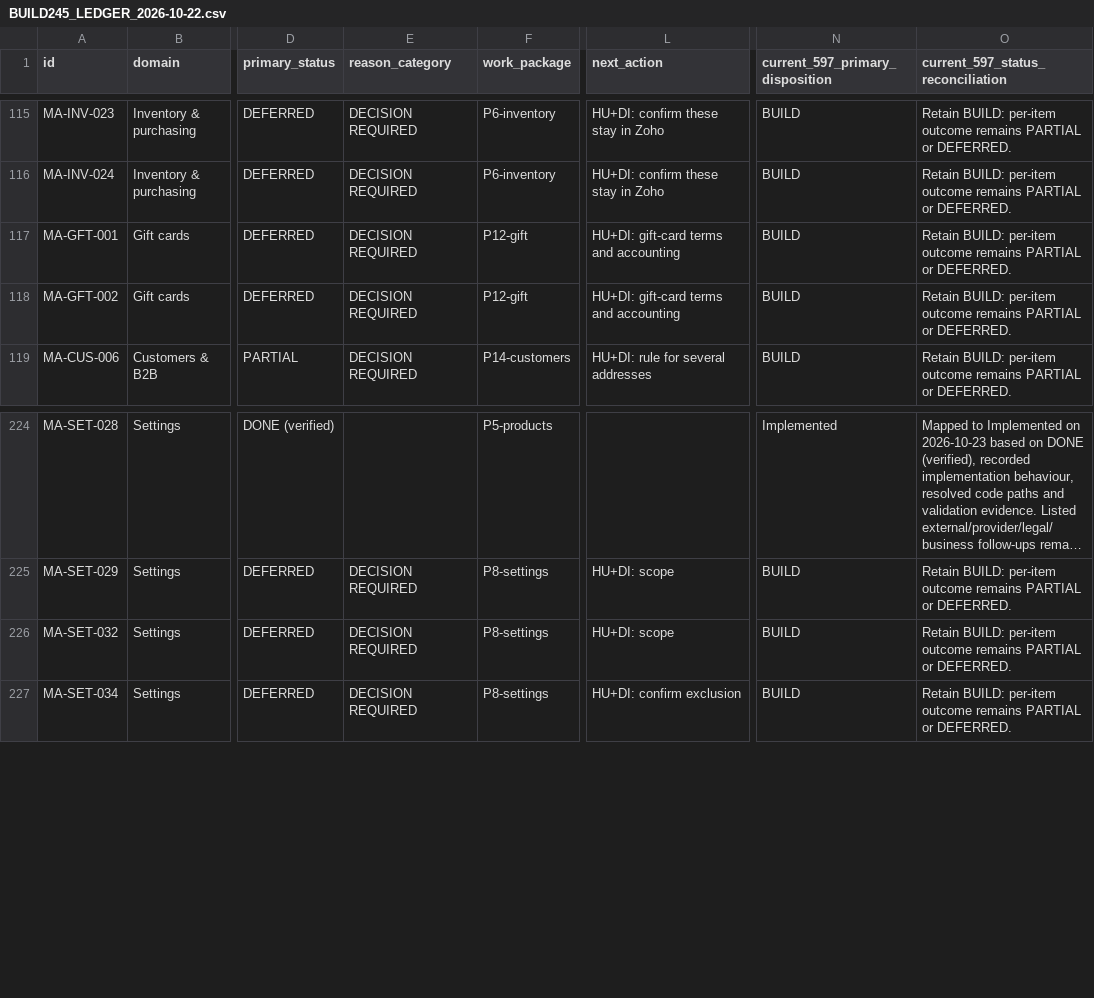
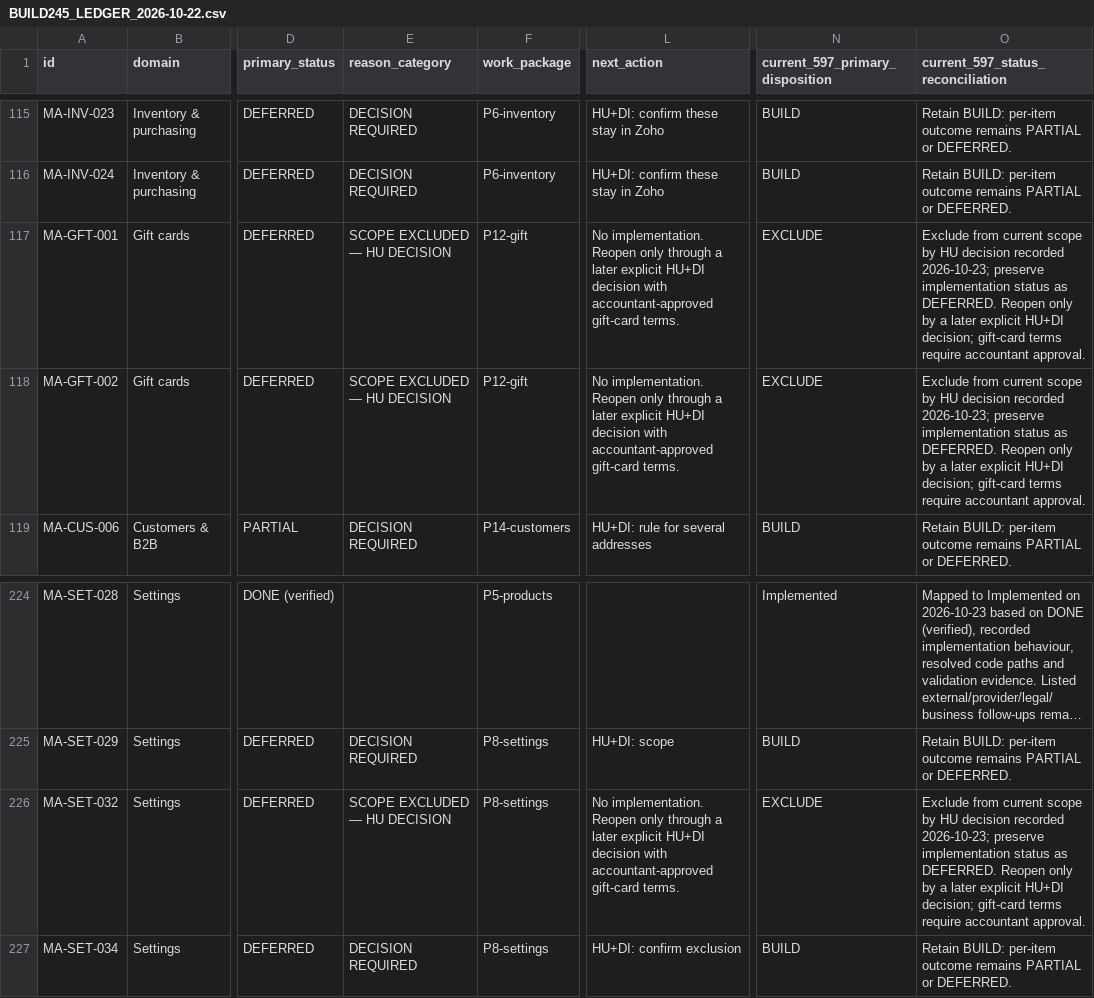
Before and after one commit to VaijanathR/Di-Eval-Effyklean, a CSV file: docs/ImplementationPlan/BUILD245_LEDGER_2026-10-22.csv, drawn as a sheet; only a part is shown, gaps mark what is left out; long unchanged cells end in …; the diff names each change by its address in the sheet, - before the commit and + after, or states it on an @@ line.

Commit message:
Correct gift-card scope disposition from BUILD to EXCLUDE per HU decision

```diff
--- a/docs/ImplementationPlan/BUILD245_LEDGER_2026-10-22.csv
+++ b/docs/ImplementationPlan/BUILD245_LEDGER_2026-10-22.csv
-E117:E118 (reason_category): DECISION REQUIRED
+E117:E118 (reason_category): SCOPE EXCLUDED — HU DECISION
-L117:L118 (next_action): HU+DI: gift-card terms and accounting
+L117:L118 (next_action): No implementation. Reopen only through a later explicit HU+DI decision with accountant-approved gift-card terms.
-N117:N118 (current_597_primary_disposition): BUILD
+N117:N118 (current_597_primary_disposition): EXCLUDE
-O117:O118: Retain BUILD: per-item outcome remains PARTIAL or DEFERRED.
+O117:O118: Exclude from current scope by HU decision recorded 2026-10-23; preserve implementation status as DEFERRED. Reopen only by a later explicit HU+DI decision; gift-card terms require accountant approval.
-E226 (reason_category): DECISION REQUIRED
+E226 (reason_category): SCOPE EXCLUDED — HU DECISION
-L226 (next_action): HU+DI: scope
+L226 (next_action): No implementation. Reopen only through a later explicit HU+DI decision with accountant-approved gift-card terms.
-N226 (current_597_primary_disposition): BUILD
+N226 (current_597_primary_disposition): EXCLUDE
-O226: Retain BUILD: per-item outcome remains PARTIAL or DEFERRED.
+O226: Exclude from current scope by HU decision recorded 2026-10-23; preserve implementation status as DEFERRED. Reopen only by a later explicit HU+DI decision; gift-card terms require accountant approval.
```
